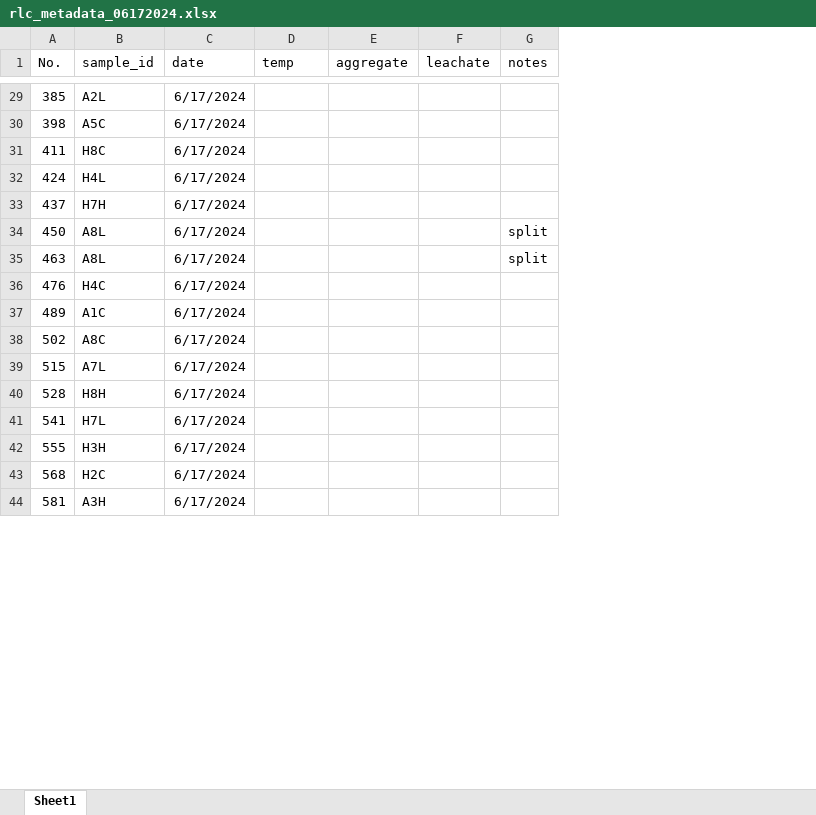
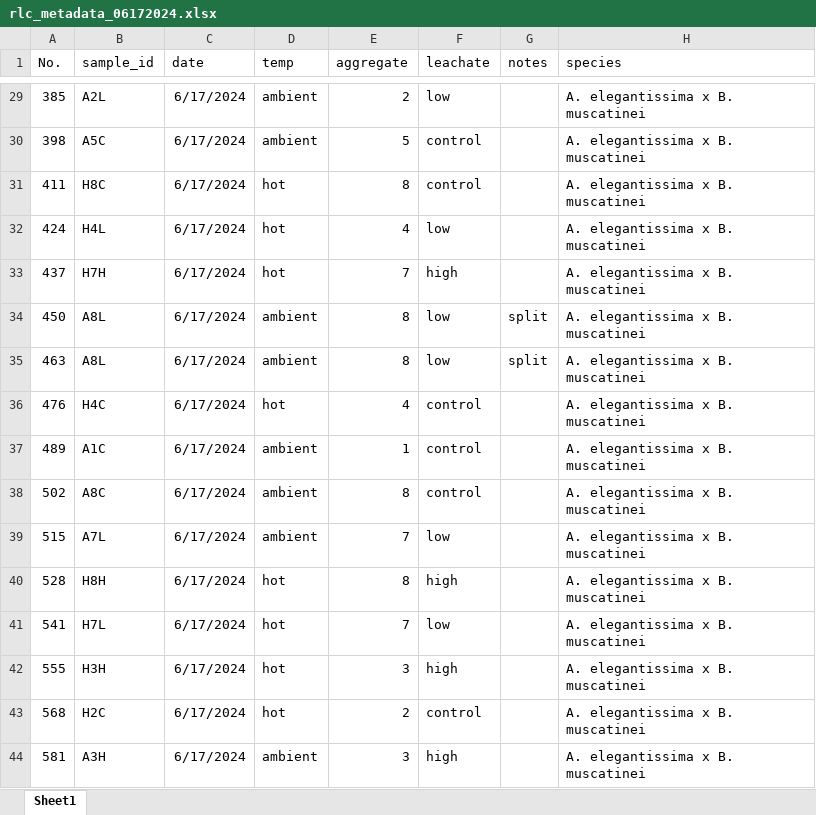
Before and after one commit to sarahtanja/anemone-leachate-heat, an Excel workbook: metadata/rlc_metadata_06172024.xlsx, sheet Sheet1, drawn as a sheet; only a part is shown, gaps mark what is left out; values as stored, in another font and other column widths than the file's, no borders; the diff covers the shown part only; the diff names each change by its address in the sheet, - before the commit and + after, or states it on an @@ line.

```diff
--- a/metadata/rlc_metadata_06172024.xlsx (sheet Sheet1)
+++ b/metadata/rlc_metadata_06172024.xlsx (sheet Sheet1)
+column H (species), rows 29-44: all A. elegantissima x B. muscatinei
-D29:D30 (temp): (empty)
+D29:D30 (temp): ambient
-E29 (aggregate): (empty)
+E29 (aggregate): 2
-F29 (leachate): (empty)
+F29 (leachate): low
-E30 (aggregate): (empty)
+E30 (aggregate): 5
-F30:F31 (leachate): (empty)
+F30:F31 (leachate): control
-D31:D33 (temp): (empty)
+D31:D33 (temp): hot
-E31 (aggregate): (empty)
+E31 (aggregate): 8
-E32 (aggregate): (empty)
+E32 (aggregate): 4
-F32 (leachate): (empty)
+F32 (leachate): low
-E33 (aggregate): (empty)
+E33 (aggregate): 7
-F33 (leachate): (empty)
+F33 (leachate): high
-D34:D35 (temp): (empty)
+D34:D35 (temp): ambient
-E34:E35 (aggregate): (empty)
+E34:E35 (aggregate): 8
-F34:F35 (leachate): (empty)
+F34:F35 (leachate): low
-D36 (temp): (empty)
+D36 (temp): hot
-E36 (aggregate): (empty)
+E36 (aggregate): 4
-F36:F38 (leachate): (empty)
+F36:F38 (leachate): control
-D37:D39 (temp): (empty)
+D37:D39 (temp): ambient
-E37 (aggregate): (empty)
+E37 (aggregate): 1
-E38 (aggregate): (empty)
+E38 (aggregate): 8
-E39 (aggregate): (empty)
+E39 (aggregate): 7
-F39 (leachate): (empty)
+F39 (leachate): low
-D40:D43 (temp): (empty)
+D40:D43 (temp): hot
-E40 (aggregate): (empty)
+E40 (aggregate): 8
-F40 (leachate): (empty)
+F40 (leachate): high
-E41 (aggregate): (empty)
+E41 (aggregate): 7
-F41 (leachate): (empty)
+F41 (leachate): low
-E42 (aggregate): (empty)
+E42 (aggregate): 3
-F42 (leachate): (empty)
+F42 (leachate): high
-E43 (aggregate): (empty)
+E43 (aggregate): 2
-F43 (leachate): (empty)
+F43 (leachate): control
-D44 (temp): (empty)
+D44 (temp): ambient
-E44 (aggregate): (empty)
+E44 (aggregate): 3
-F44 (leachate): (empty)
+F44 (leachate): high
```
Also changed, not shown: 132 edited cells elsewhere in this sheet, metadata/rlc_metadata_06192024.xlsx, metadata/rlc_metadata_06202024.xlsx, 28 other files.
